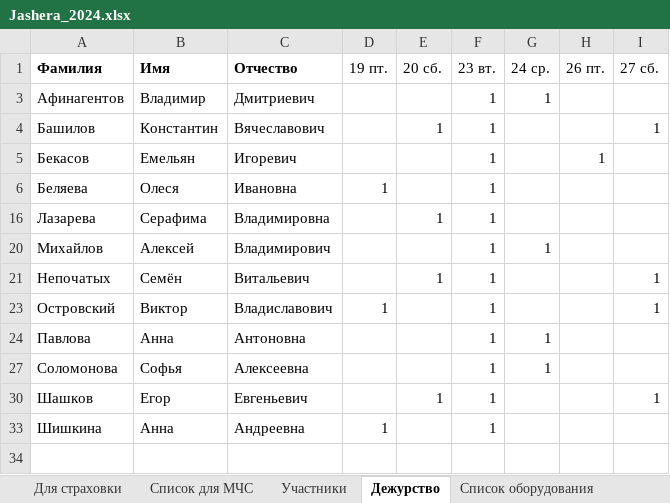
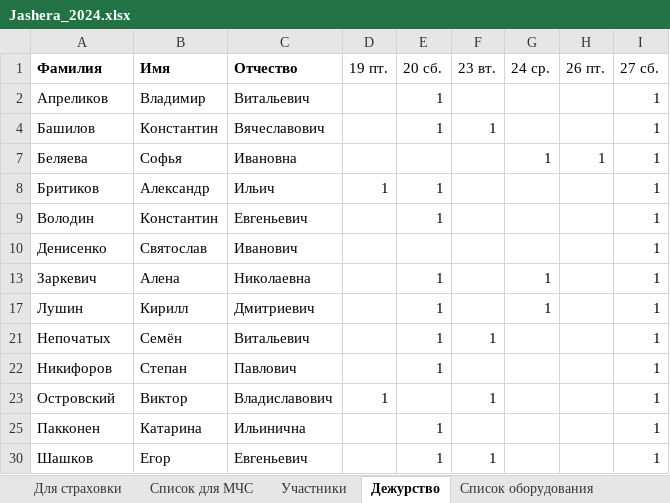
Before and after one commit to polydora/Lab-processings, an Excel workbook: Jashera 2024/Jashera_2024.xlsx, sheet Дежурство, drawn as a sheet; values as stored, in another font and other column widths than the file's, no borders; removed rows and columns are numbered as before the commit, all else as after; the diff names each change by its address in the sheet, - before the commit and + after, or states it on an @@ line.

```diff
--- a/Jashera 2024/Jashera_2024.xlsx (sheet Дежурство)
+++ b/Jashera 2024/Jashera_2024.xlsx (sheet Дежурство)
@@ row 3 hidden: Афинагентов | Владимир | Дмитриевич |  |  | 1 | 1 @@
@@ row 2 unhidden: Апреликов | Владимир | Витальевич |  | 1 |  |  |  | 1 @@
@@ row 5 hidden: Бекасов | Емельян | Игоревич |  |  | 1 |  | 1 @@
-B7 (Имя): Олеся
+B7 (Имя): Софья
-D7 (19 пт.): 1
+D7 (19 пт.): (empty)
-F7 (23 вт.): 1
+F7 (23 вт.): (empty)
-G7 (24 ср.): (empty)
+G7 (24 ср.): 1
-H7 (26 пт.): (empty)
+H7 (26 пт.): 1
-I7 (27 сб.): (empty)
+I7 (27 сб.): 1
@@ row 16 hidden: Лазарева | Серафима | Владимировна |  | 1 | 1 @@
@@ row 20 hidden: Михайлов | Алексей | Владимирович |  |  | 1 | 1 @@
@@ row 8 unhidden: Бритиков | Александр | Ильич | 1 | 1 |  |  |  | 1 @@
@@ row 9 unhidden: Володин | Константин | Евгеньевич |  | 1 |  |  |  | 1 @@
@@ row 10 unhidden: Денисенко | Святослав | Иванович |  |  |  |  |  | 1 @@
@@ row 13 unhidden: Заркевич | Алена | Николаевна |  | 1 |  | 1 |  | 1 @@
@@ row 17 unhidden: Лушин | Кирилл | Дмитриевич |  | 1 |  | 1 |  | 1 @@
@@ row 22 unhidden: Никифоров | Степан | Павлович |  | 1 |  |  |  | 1 @@
@@ row 24 hidden: Павлова | Анна | Антоновна |  |  | 1 | 1 @@
@@ row 27 hidden: Соломонова | Софья | Алексеевна |  |  | 1 | 1 @@
@@ row 25 unhidden: Пакконен | Катарина | Ильинична |  | 1 |  |  |  | 1 @@
@@ row 33 hidden: Шишкина | Анна | Андреевна | 1 |  | 1 @@
```
Also changed, not shown: sheet Участники, other sheet tabs, Jashera 2024/заказ ЭБЦ на 26 апреля.xlsx.
